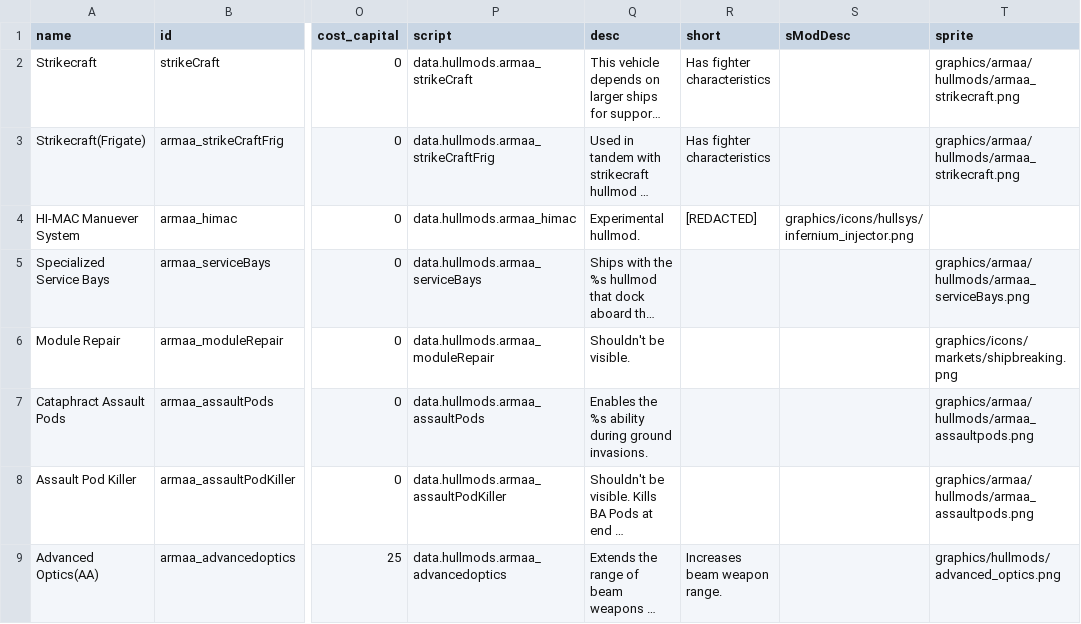
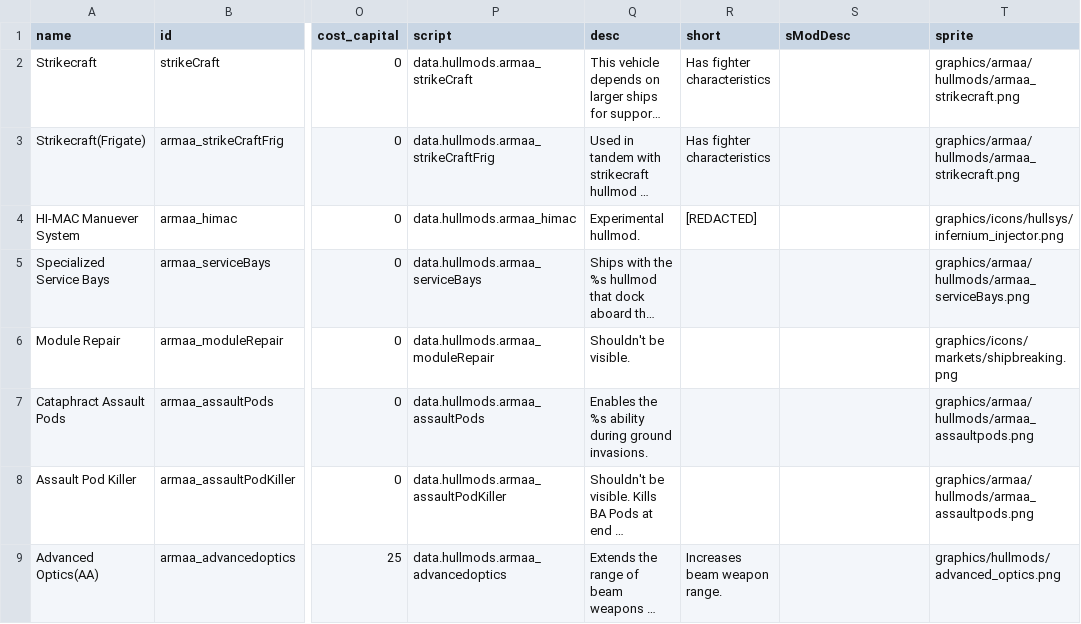
Before and after one commit to gomarz/SS-armaa, a CSV file: data/hullmods/hull_mods.csv, drawn as a sheet; only a part is shown, gaps mark what is left out; long unchanged cells end in …; the diff names each change by its address in the sheet, - before the commit and + after, or states it on an @@ line.

Commit message:
foo

```diff
--- a/data/hullmods/hull_mods.csv
+++ b/data/hullmods/hull_mods.csv
-S4 (sModDesc): graphics/icons/hullsys/infernium_injector.png
+S4 (sModDesc): (empty)
-T4 (sprite): (empty)
+T4 (sprite): graphics/icons/hullsys/infernium_injector.png
```
